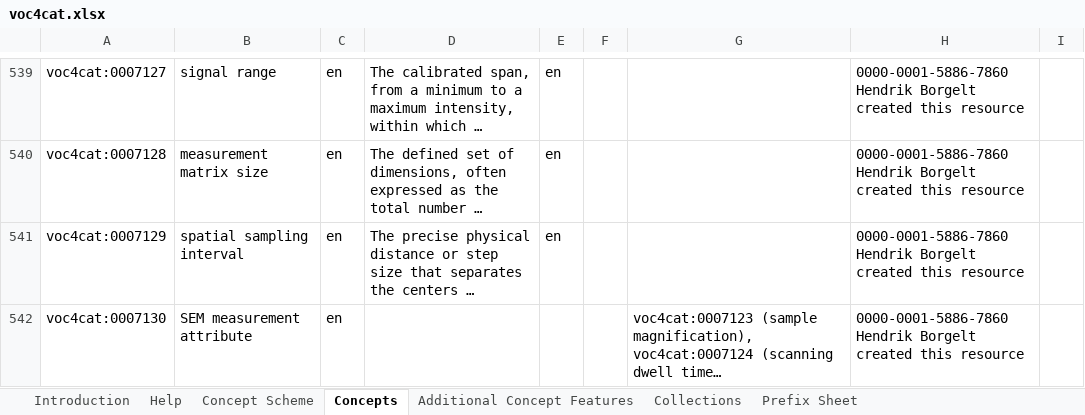
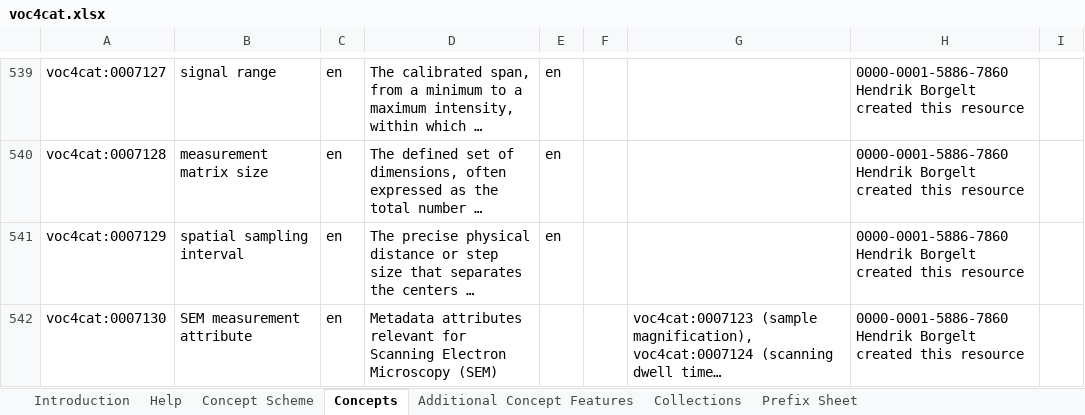
Before and after one commit to nfdi4cat/voc4cat, an Excel workbook: inbox-excel-vocabs/voc4cat.xlsx, sheet Concepts, drawn as a sheet; only a part is shown, gaps mark what is left out; long unchanged cells end in …; values as stored, in another font and other column widths than the file's, no borders; table styles not drawn; the diff names each change by its address in the sheet, - before the commit and + after, or states it on an @@ line.

Commit message:
Update voc4cat.xlsx
Fixed the missing definition

```diff
--- a/inbox-excel-vocabs/voc4cat.xlsx (sheet Concepts)
+++ b/inbox-excel-vocabs/voc4cat.xlsx (sheet Concepts)
-D542: (empty)
+D542: Metadata attributes relevant for Scanning Electron Microscopy (SEM)
```
